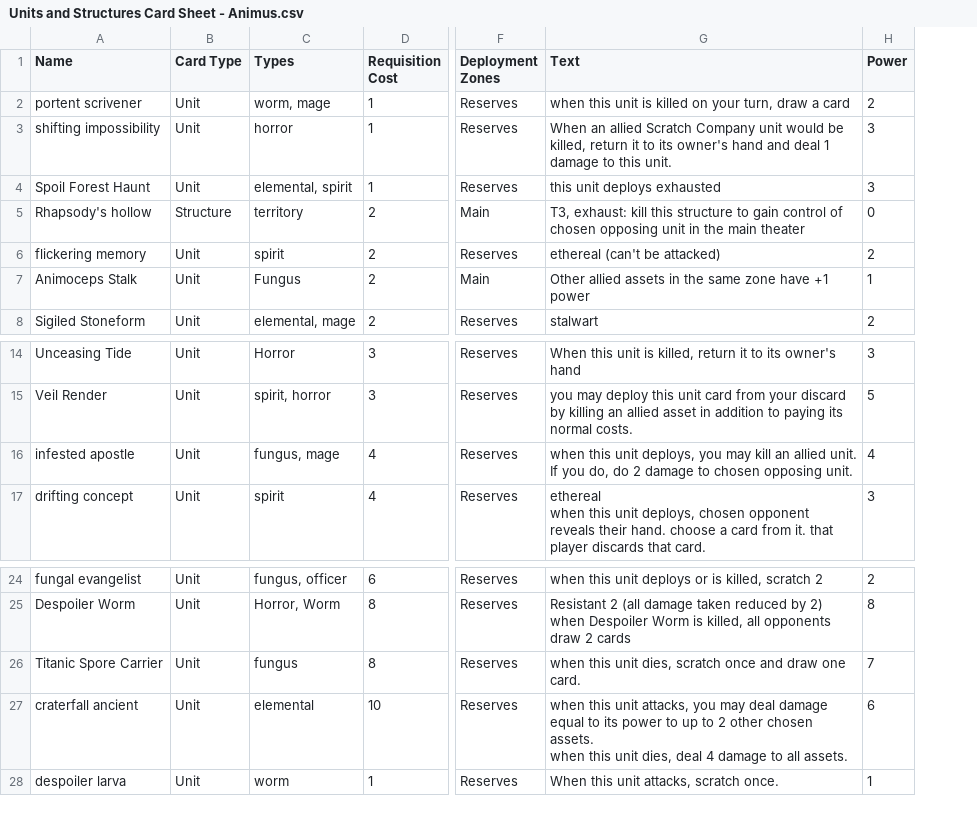
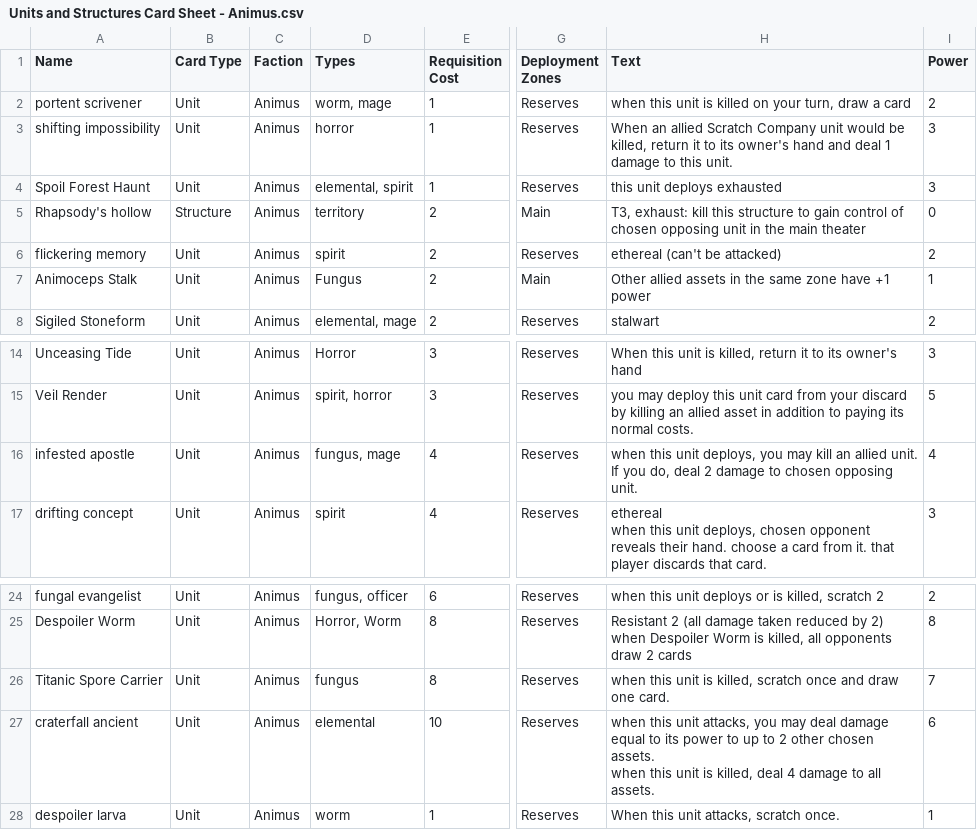
Before and after one commit to hailstorm01/animus-mundi, a CSV file: data/cards/Units and Structures Card Sheet - Animus.csv, drawn as a sheet; only a part is shown, gaps mark what is left out; addresses are those after the commit; the diff names each change by its address in the sheet, - before the commit and + after, or states it on an @@ line.

```diff
--- a/data/cards/Units and Structures Card Sheet - Animus.csv
+++ b/data/cards/Units and Structures Card Sheet - Animus.csv
+column C (Faction), rows 2-8: all Animus; rows 14-17: all Animus; rows 24-28: all Animus
-H16 (Text): …you do, do 2 damage…
+H16 (Text): …you do, deal 2 damage…
-H26 (Text): …this unit dies, scratch once…
+H26 (Text): …this unit is killed, scratch once…
-H27 (Text): …this unit dies, deal 4…
+H27 (Text): …this unit is killed, deal 4…
```
Also changed, not shown: data/cards/Maneuvers Sheet - path.csv, data/cards/Units and Structures Card Sheet - Concordia.csv, 11 other files.
